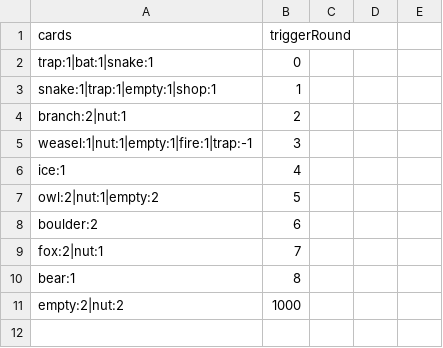
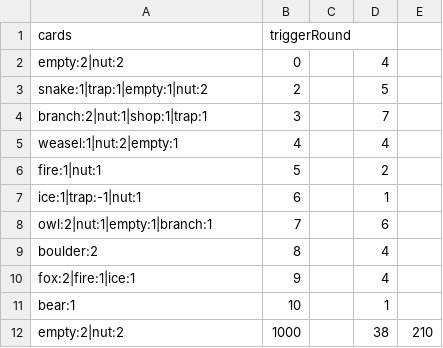
Before and after one commit to shshwdr/cozy-autumn, a CSV file: Assets/Resources/csv/stage.csv, drawn as a sheet; removed rows and columns are numbered as before the commit, all else as after; the diff names each change by its address in the sheet, - before the commit and + after, or states it on an @@ line.

```diff
--- a/Assets/Resources/csv/stage.csv
+++ b/Assets/Resources/csv/stage.csv
-A2 (cards): trap:1|bat:1|snake:1
+A2 (cards): empty:2|nut:2
-D2: (empty)
+D2: 4
-row 3: snake:1|trap:1|empty:1|shop:1 | 1
-A3 (cards): branch:2|nut:1
+A3 (cards): snake:1|trap:1|empty:1|nut:2
-D3: (empty)
+D3: 5
-A4 (cards): weasel:1|nut:1|empty:1|fire:1|trap:-1
+A4 (cards): branch:2|nut:1|shop:1|trap:1
-D4: (empty)
+D4: 7
-A5 (cards): ice:1
+A5 (cards): weasel:1|nut:2|empty:1
-D5: (empty)
+D5: 4
-A6 (cards): owl:2|nut:1|empty:2
+A6 (cards): fire:1|nut:1
-D6: (empty)
+D6: 2
-A7 (cards): boulder:2
+A7 (cards): ice:1|trap:-1|nut:1
-D7: (empty)
+D7: 1
-A8 (cards): fox:2|nut:1
+A8 (cards): owl:2|nut:1|empty:1|branch:1
-D8: (empty)
+D8: 6
-A9 (cards): bear:1
+A9 (cards): boulder:2
-D9: (empty)
+D9: 4
+row 10: fox:2|fire:1|ice:1 | 9 |  | 4
+row 11: bear:1 | 10 |  | 1
-D12: (empty)
+D12: 38
-E12: (empty)
+E12: 210
```
Also changed, not shown: Assets/Resources/csv/cell.csv, 5 other files.
